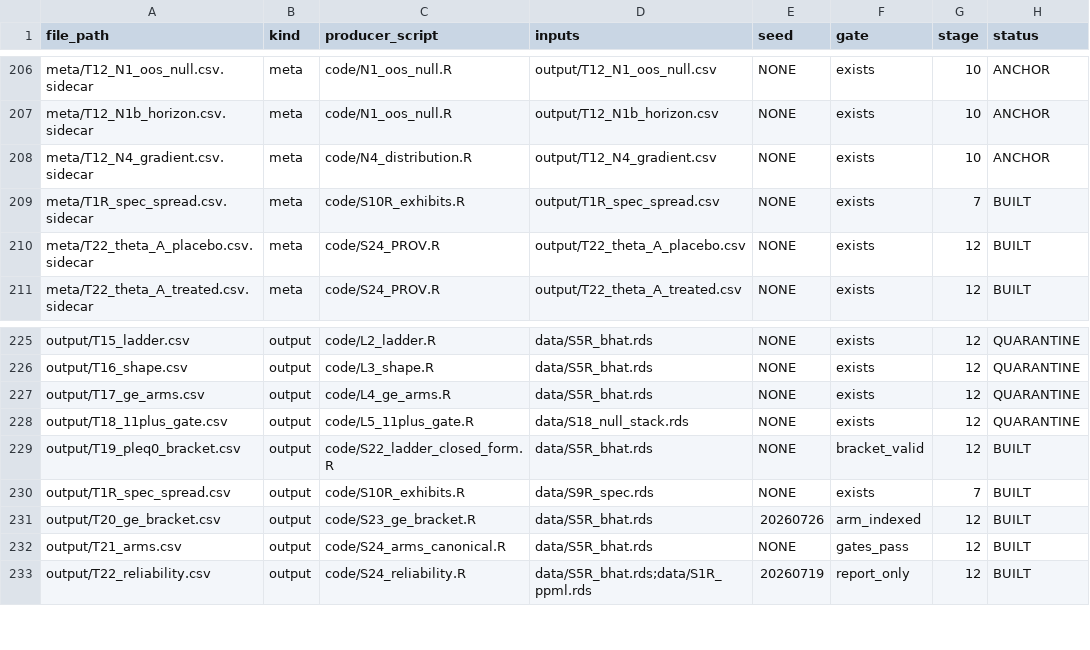
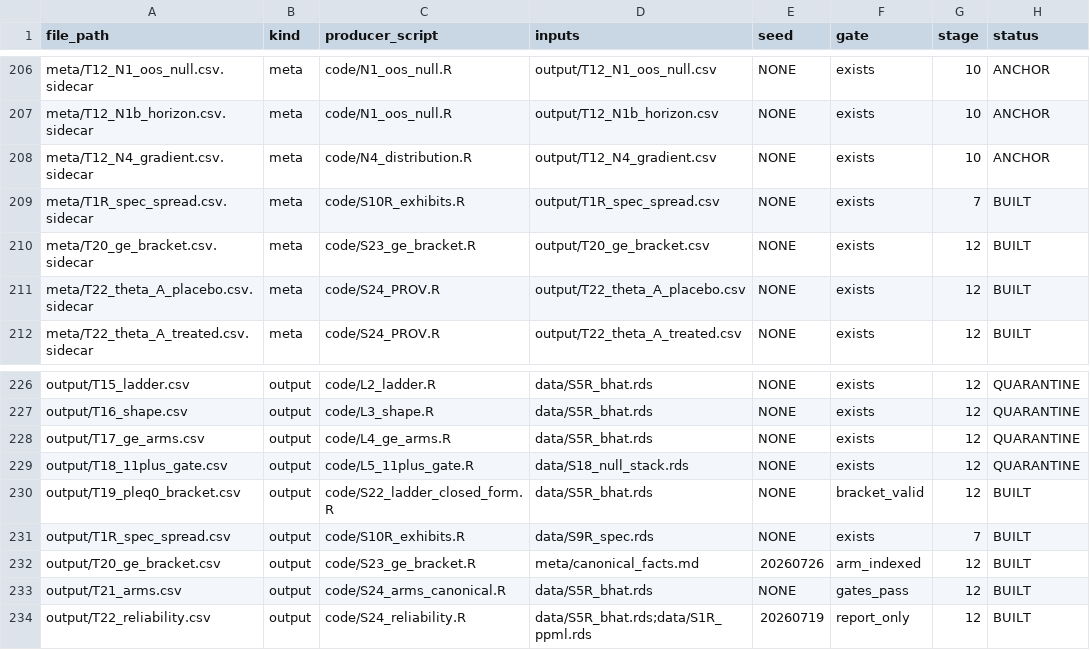
Before and after one commit to SimonBloethner/heterogeneity-rta-effects, a CSV file: meta/FILE_REGISTRY.csv, drawn as a sheet; only a part is shown, gaps mark what is left out.

```diff
--- a/meta/FILE_REGISTRY.csv
+++ b/meta/FILE_REGISTRY.csv
@@ -209,2 +209,3 @@ meta/T12_N4_gradient.csv.sidecar,meta,code/N4_distribution.R,output/T12_N4_gradi
 meta/T1R_spec_spread.csv.sidecar,meta,code/S10R_exhibits.R,output/T1R_spec_spread.csv,NONE,exists,7,BUILT
+meta/T20_ge_bracket.csv.sidecar,meta,code/S23_ge_bracket.R,output/T20_ge_bracket.csv,NONE,exists,12,BUILT
 meta/T22_theta_A_placebo.csv.sidecar,meta,code/S24_PROV.R,output/T22_theta_A_placebo.csv,NONE,exists,12,BUILT
@@ -230,3 +231,3 @@ output/T19_pleq0_bracket.csv,output,code/S22_ladder_closed_form.R,data/S5R_bhat.
 output/T1R_spec_spread.csv,output,code/S10R_exhibits.R,data/S9R_spec.rds,NONE,exists,7,BUILT
-output/T20_ge_bracket.csv,output,code/S23_ge_bracket.R,data/S5R_bhat.rds,20260726,arm_indexed,12,BUILT
+output/T20_ge_bracket.csv,output,code/S23_ge_bracket.R,meta/canonical_facts.md,20260726,arm_indexed,12,BUILT
 output/T21_arms.csv,output,code/S24_arms_canonical.R,data/S5R_bhat.rds,NONE,gates_pass,12,BUILT
```
Also changed, not shown: 2 other files.
